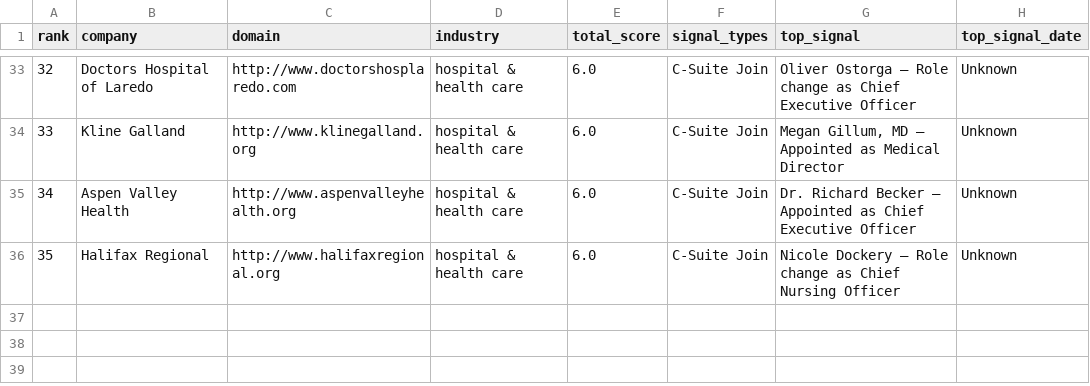
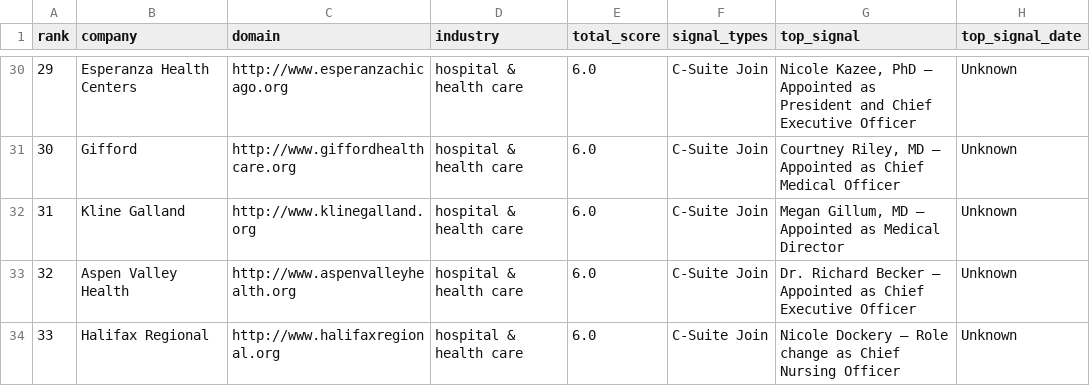
Before and after one commit to Krishna-1812/new-agentic-platform, a CSV file: reports/opportunities_healthcare.csv, drawn as a sheet; only a part is shown, gaps mark what is left out; addresses are those after the commit; the diff covers the shown part only; the diff names each change by its address in the sheet, - before the commit and + after, or states it on an @@ line.

```diff
--- a/reports/opportunities_healthcare.csv
+++ b/reports/opportunities_healthcare.csv
@@ column A (rank) renumbered from row 5 down @@
-B30 (company): Doctors Hospital of Laredo
+B30 (company): Esperanza Health Centers
-C30 (domain): http://www.doctorshosplaredo.com
+C30 (domain): http://www.esperanzachicago.org
-G30 (top_signal): Oliver Ostorga — Role change as Chief Executive…
+G30 (top_signal): Nicole Kazee, PhD — Appointed as President and Chief Executive…
+row 31: 30 | Gifford | http://www.giffordhealthcare.org | hospital & health care | 6.0 | C-Suite Join | Courtney Riley, MD — Appointed as Chief Medical Officer | Unknown
```
Also changed, not shown: 5 added rows, 8 removed rows and 9 edited cells elsewhere in this file, 3 other files.
